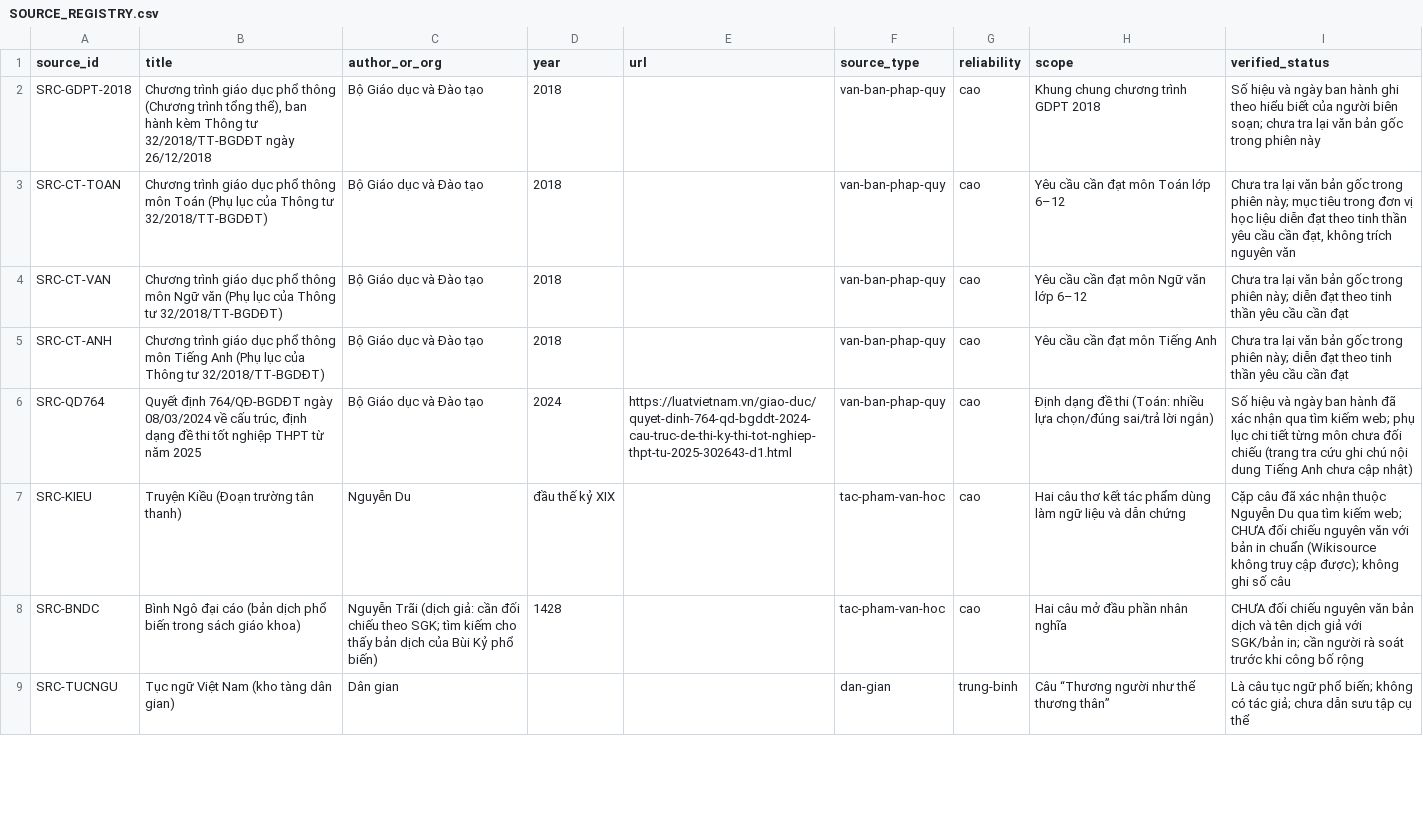
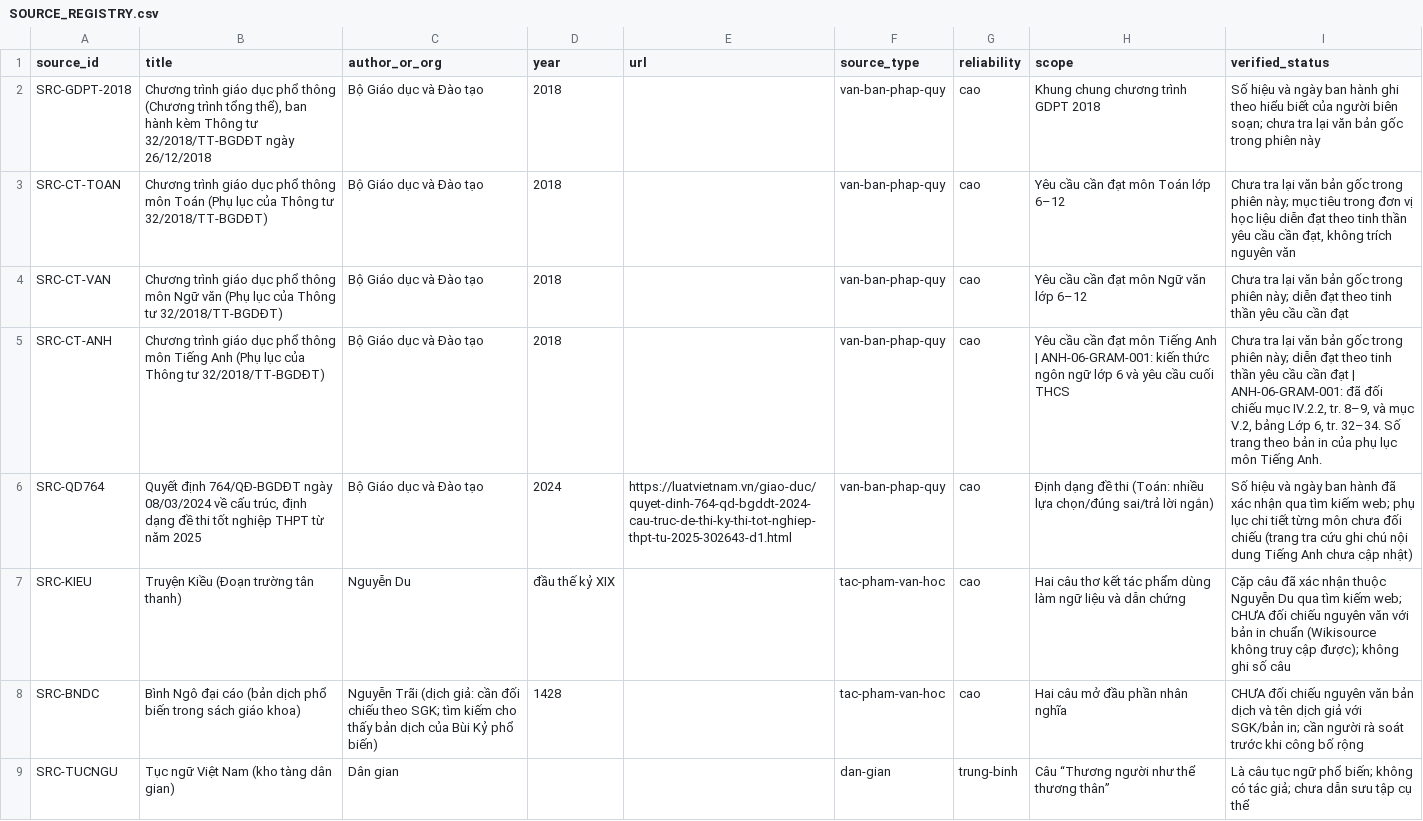
Before and after one commit to HUBEduNavigator/tailieu, a CSV file: SOURCE_REGISTRY.csv, drawn as a sheet; only a part is shown; the diff covers the shown part only.

Commit message:
feat(content): add ANH-06-GRAM-001 present simple and pronunciation

```diff
--- a/SOURCE_REGISTRY.csv
+++ b/SOURCE_REGISTRY.csv
@@ -4,3 +4,3 @@ SRC-CT-TOAN,"Chương trình giáo dục phổ thông môn Toán (Phụ lục c
 SRC-CT-VAN,"Chương trình giáo dục phổ thông môn Ngữ văn (Phụ lục của Thông tư 32/2018/TT-BGDĐT)",Bộ Giáo dục và Đào tạo,2018,,van-ban-phap-quy,cao,Yêu cầu cần đạt môn Ngữ văn lớp 6–12,"Chưa tra lại văn bản gốc trong phiên này; diễn đạt theo tinh thần yêu cầu cần đạt"
-SRC-CT-ANH,"Chương trình giáo dục phổ thông môn Tiếng Anh (Phụ lục của Thông tư 32/2018/TT-BGDĐT)",Bộ Giáo dục và Đào tạo,2018,,van-ban-phap-quy,cao,Yêu cầu cần đạt môn Tiếng Anh,"Chưa tra lại văn bản gốc trong phiên này; diễn đạt theo tinh thần yêu cầu cần đạt"
+SRC-CT-ANH,"Chương trình giáo dục phổ thông môn Tiếng Anh (Phụ lục của Thông tư 32/2018/TT-BGDĐT)",Bộ Giáo dục và Đào tạo,2018,,van-ban-phap-quy,cao,Yêu cầu cần đạt môn Tiếng Anh | ANH-06-GRAM-001: kiến thức ngôn ngữ lớp 6 và yêu cầu cuối THCS,"Chưa tra lại văn bản gốc trong phiên này; diễn đạt theo tinh thần yêu cầu cần đạt | ANH-06-GRAM-001: đã đối chiếu mục IV.2.2, tr. 8–9, và mục V.2, bảng Lớp 6, tr. 32–34. Số trang theo bản in của phụ lục môn Tiếng Anh."
 SRC-QD764,"Quyết định 764/QĐ-BGDĐT ngày 08/03/2024 về cấu trúc, định dạng đề thi tốt nghiệp THPT từ năm 2025",Bộ Giáo dục và Đào tạo,2024,https://luatvietnam.vn/giao-duc/quyet-dinh-764-qd-bgddt-2024-cau-truc-de-thi-ky-thi-tot-nghiep-thpt-tu-2025-302643-d1.html,van-ban-phap-quy,cao,Định dạng đề thi (Toán: nhiều lựa chọn/đúng sai/trả lời ngắn),"Số hiệu và ngày ban hành đã xác nhận qua tìm kiếm web; phụ lục chi tiết từng môn chưa đối chiếu (trang tra cứu ghi chú nội dung Tiếng Anh chưa cập nhật)"
```
Also changed, not shown: 3 added rows and 6 edited cells elsewhere in this file, COVERAGE_MATRIX.csv, 9 other files.
